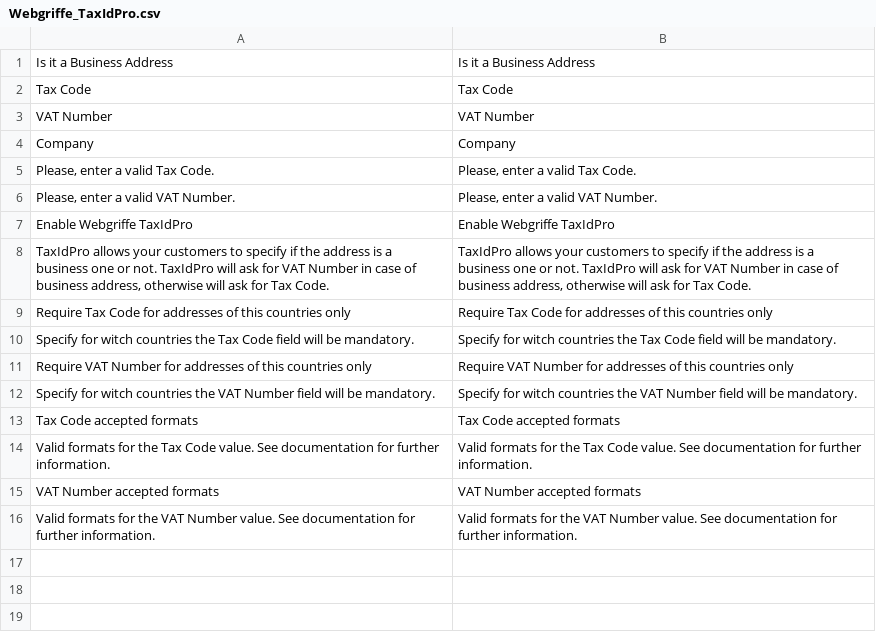
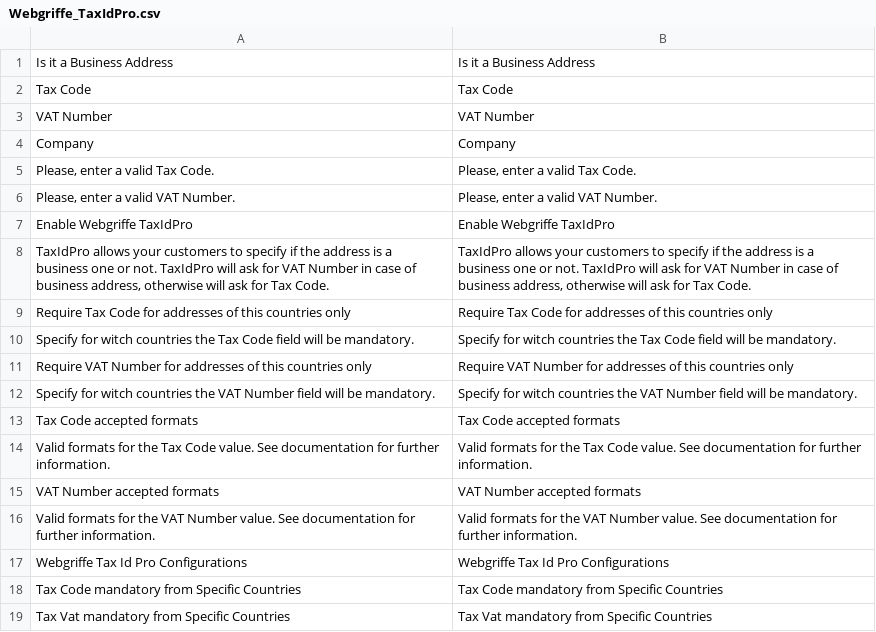
Before and after one commit to webgriffe/taxidpro-extension, a CSV file: locale/en_US/Webgriffe_TaxIdPro.csv, drawn as a sheet; the diff names each change by its address in the sheet, - before the commit and + after, or states it on an @@ line.

```diff
--- a/locale/en_US/Webgriffe_TaxIdPro.csv
+++ b/locale/en_US/Webgriffe_TaxIdPro.csv
+row 17: Webgriffe Tax Id Pro Configurations | Webgriffe Tax Id Pro Configurations
+row 18: Tax Code mandatory from Specific Countries | Tax Code mandatory from Specific Countries
+row 19: Tax Vat mandatory from Specific Countries | Tax Vat mandatory from Specific Countries
```
Also changed, not shown: locale/it_IT/Webgriffe_TaxIdPro.csv, 4 other files.
